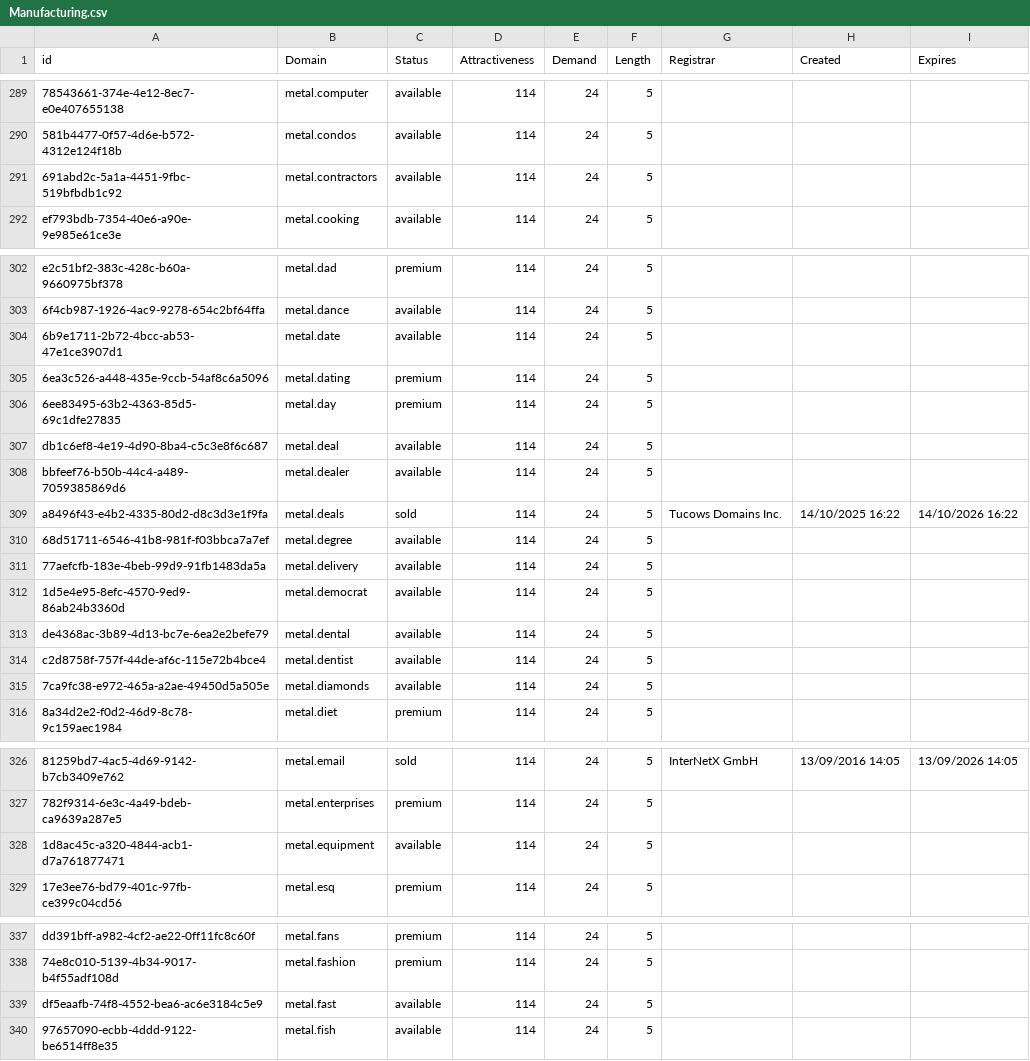
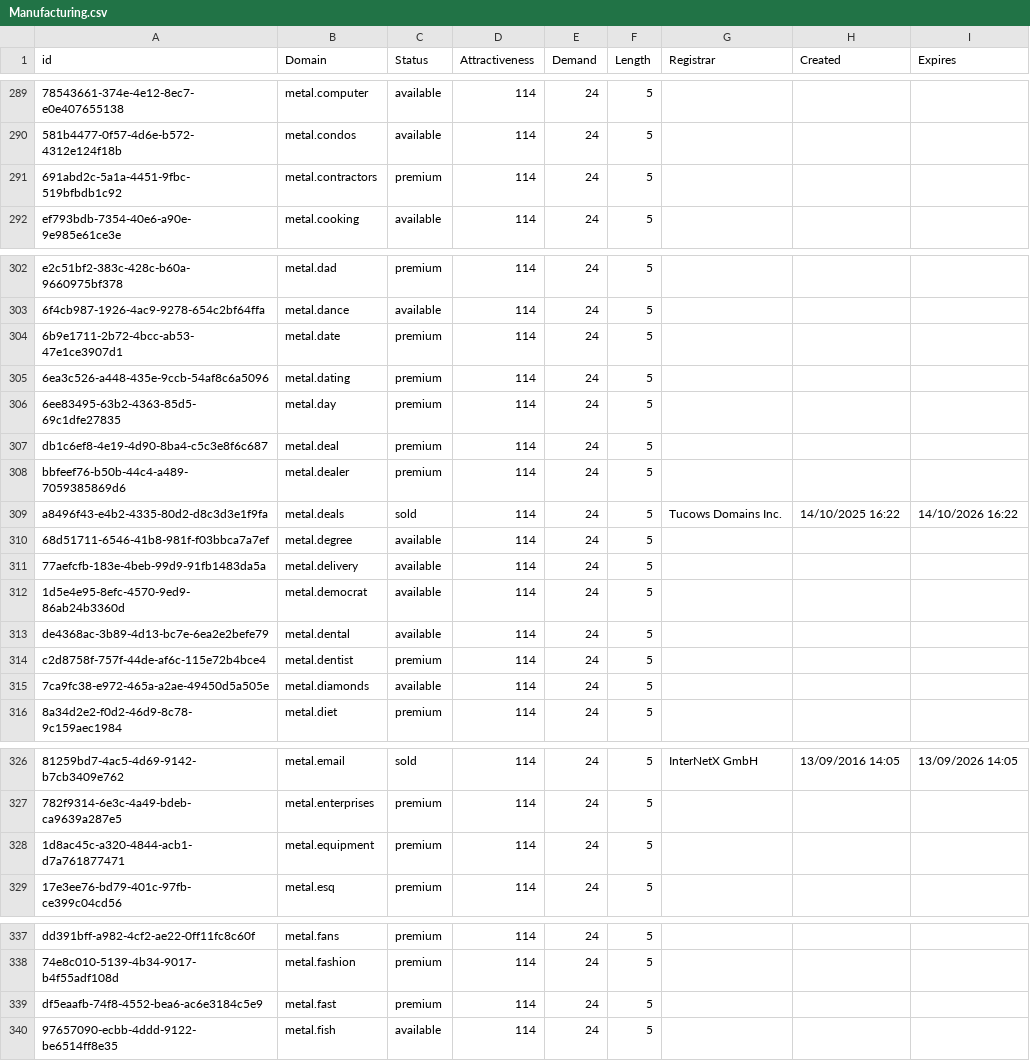
Before and after one commit to UniqueDomains/manufacturing-oneword-domains, a CSV file: Manufacturing.csv, drawn as a sheet; only a part is shown, gaps mark what is left out; the diff covers the shown part only; the diff names each change by its address in the sheet, - before the commit and + after, or states it on an @@ line.

Commit message:
Domains update

```diff
--- a/Manufacturing.csv
+++ b/Manufacturing.csv
-C291 (Status): available
+C291 (Status): premium
-C304 (Status): available
+C304 (Status): premium
-C307:C308 (Status): available
+C307:C308 (Status): premium
-C314 (Status): available
+C314 (Status): premium
-C328 (Status): available
+C328 (Status): premium
-C339 (Status): available
+C339 (Status): premium
```
Also changed, not shown: 7 edited cells elsewhere in this file, 2 other files.
